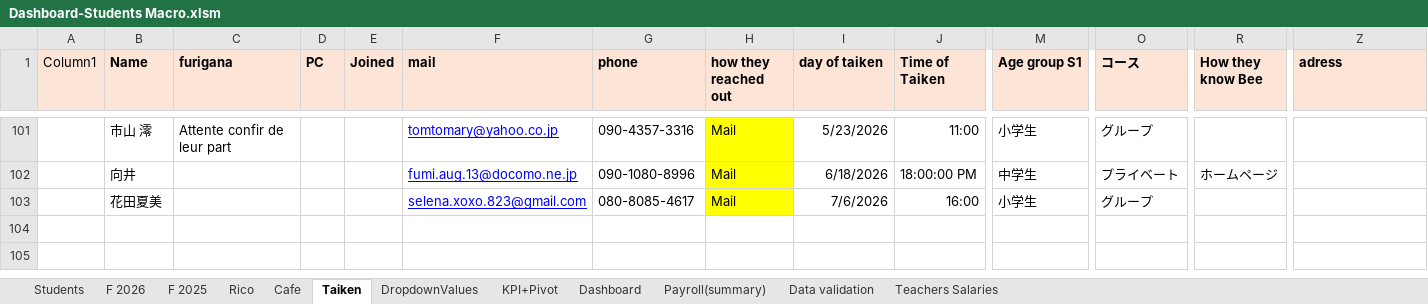
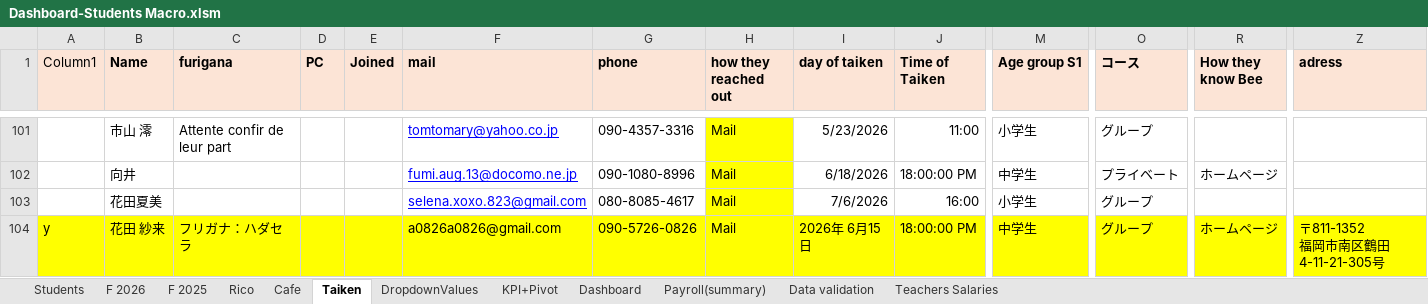
Before and after one commit to Euthenian/bee-school-knowledge, an Excel workbook: 事務/Dashboard-Students Macro.xlsm, sheet Taiken, drawn as a sheet; only a part is shown, gaps mark what is left out; values as stored, in another font and other column widths than the file's, no borders; charts and pictures and table styles not drawn; rows hold the shown columns only; ↵ is a line break in a cell; the diff names each change by its address in the sheet, - before the commit and + after, or states it on an @@ line.

```diff
--- a/事務/Dashboard-Students Macro.xlsm (sheet Taiken)
+++ b/事務/Dashboard-Students Macro.xlsm (sheet Taiken)
+row 104: y | 花田 紗来 | フリガナ：ハダセラ |  |  | a0826a0826@gmail.com | 090-5726-0826 | Mail | 2026年 6月15日 | 18:00:00 PM | 中学生 | グループ | ホームページ | 〒811-1352 ↵ 福岡市南区鶴田4-11-21-305号
```
Also changed, not shown: sheet Students, sheet F 2026.
